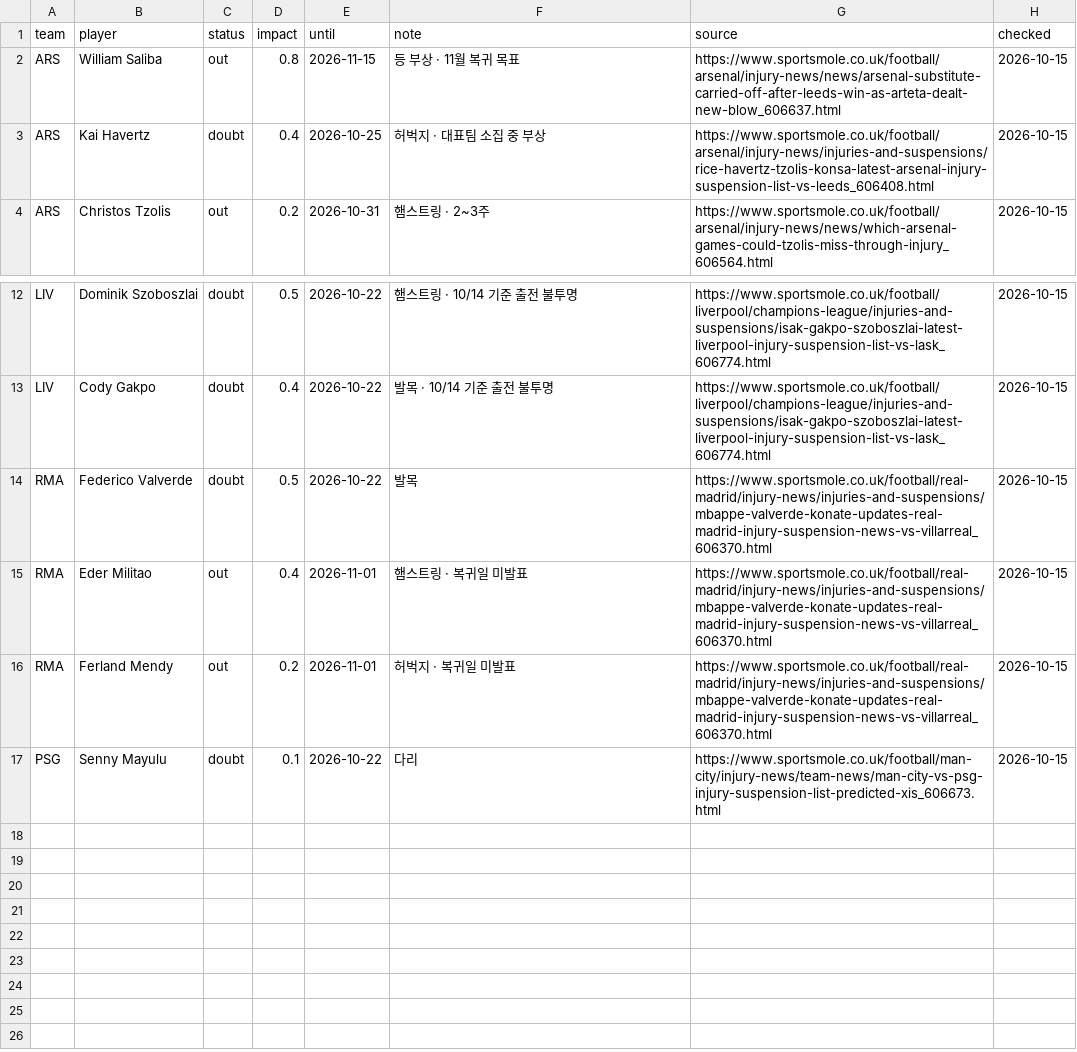
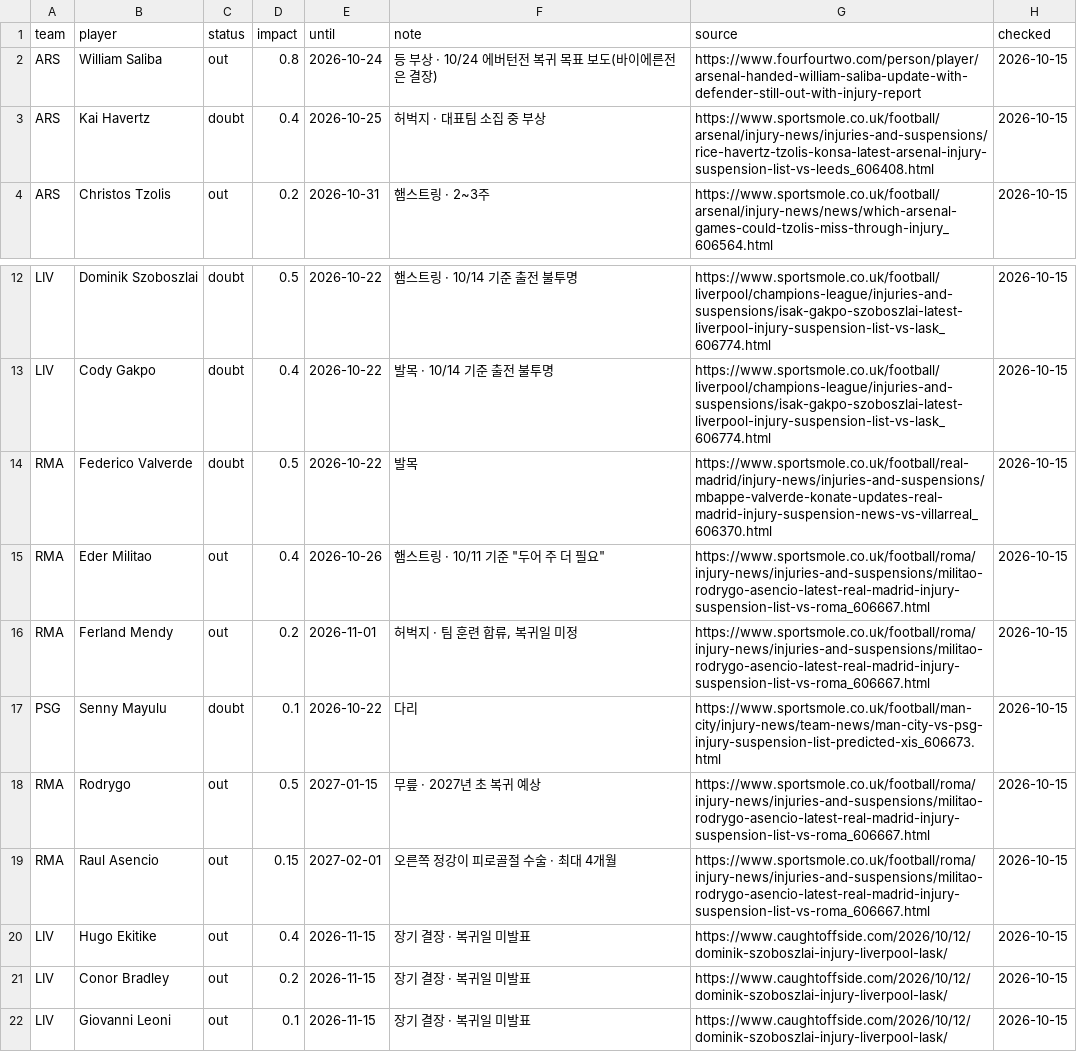
Before and after one commit to ompang222/portfolio, a CSV file: 06_ucl-2026-27/data/injuries.csv, drawn as a sheet; only a part is shown, gaps mark what is left out.

```diff
--- a/06_ucl-2026-27/data/injuries.csv
+++ b/06_ucl-2026-27/data/injuries.csv
@@ -1,3 +1,3 @@
 team,player,status,impact,until,note,source,checked
-ARS,William Saliba,out,0.8,2026-11-15,등 부상 · 11월 복귀 목표,https://www.sportsmole.co.uk/football/arsenal/injury-news/news/arsenal-substitute-carried-off-after-leeds-win-as-arteta-dealt-new-blow_606637.html,2026-10-15
+ARS,William Saliba,out,0.8,2026-10-24,등 부상 · 10/24 에버턴전 복귀 목표 보도(바이에른전은 결장),https://www.fourfourtwo.com/person/player/arsenal-handed-william-saliba-update-with-defender-still-out-with-injury-report,2026-10-15
 ARS,Kai Havertz,doubt,0.4,2026-10-25,허벅지 · 대표팀 소집 중 부상,https://www.sportsmole.co.uk/football/arsenal/injury-news/injuries-and-suspensions/rice-havertz-tzolis-konsa-latest-arsenal-injury-suspension-list-vs-leeds_606408.html,2026-10-15
@@ -14,4 +14,9 @@ LIV,Cody Gakpo,doubt,0.4,2026-10-22,발목 · 10/14 기준 출전 불투명,http
 RMA,Federico Valverde,doubt,0.5,2026-10-22,발목,https://www.sportsmole.co.uk/football/real-madrid/injury-news/injuries-and-suspensions/mbappe-valverde-konate-updates-real-madrid-injury-suspension-news-vs-villarreal_606370.html,2026-10-15
-RMA,Eder Militao,out,0.4,2026-11-01,햄스트링 · 복귀일 미발표,https://www.sportsmole.co.uk/football/real-madrid/injury-news/injuries-and-suspensions/mbappe-valverde-konate-updates-real-madrid-injury-suspension-news-vs-villarreal_606370.html,2026-10-15
-RMA,Ferland Mendy,out,0.2,2026-11-01,허벅지 · 복귀일 미발표,https://www.sportsmole.co.uk/football/real-madrid/injury-news/injuries-and-suspensions/mbappe-valverde-konate-updates-real-madrid-injury-suspension-news-vs-villarreal_606370.html,2026-10-15
+RMA,Eder Militao,out,0.4,2026-10-26,"햄스트링 · 10/11 기준 ""두어 주 더 필요""",https://www.sportsmole.co.uk/football/roma/injury-news/injuries-and-suspensions/militao-rodrygo-asencio-latest-real-madrid-injury-suspension-list-vs-roma_606667.html,2026-10-15
+RMA,Ferland Mendy,out,0.2,2026-11-01,"허벅지 · 팀 훈련 합류, 복귀일 미정",https://www.sportsmole.co.uk/football/roma/injury-news/injuries-and-suspensions/militao-rodrygo-asencio-latest-real-madrid-injury-suspension-list-vs-roma_606667.html,2026-10-15
 PSG,Senny Mayulu,doubt,0.1,2026-10-22,다리,https://www.sportsmole.co.uk/football/man-city/injury-news/team-news/man-city-vs-psg-injury-suspension-list-predicted-xis_606673.html,2026-10-15
+RMA,Rodrygo,out,0.5,2027-01-15,무릎 · 2027년 초 복귀 예상,https://www.sportsmole.co.uk/football/roma/injury-news/injuries-and-suspensions/militao-rodrygo-asencio-latest-real-madrid-injury-suspension-list-vs-roma_606667.html,2026-10-15
+RMA,Raul Asencio,out,0.15,2027-02-01,오른쪽 정강이 피로골절 수술 · 최대 4개월,https://www.sportsmole.co.uk/football/roma/injury-news/injuries-and-suspensions/militao-rodrygo-asencio-latest-real-madrid-injury-suspension-list-vs-roma_606667.html,2026-10-15
+LIV,Hugo Ekitike,out,0.4,2026-11-15,장기 결장 · 복귀일 미발표,https://www.caughtoffside.com/2026/10/12/dominik-szoboszlai-injury-liverpool-lask/,2026-10-15
+LIV,Conor Bradley,out,0.2,2026-11-15,장기 결장 · 복귀일 미발표,https://www.caughtoffside.com/2026/10/12/dominik-szoboszlai-injury-liverpool-lask/,2026-10-15
+LIV,Giovanni Leoni,out,0.1,2026-11-15,장기 결장 · 복귀일 미발표,https://www.caughtoffside.com/2026/10/12/dominik-szoboszlai-injury-liverpool-lask/,2026-10-15
```
